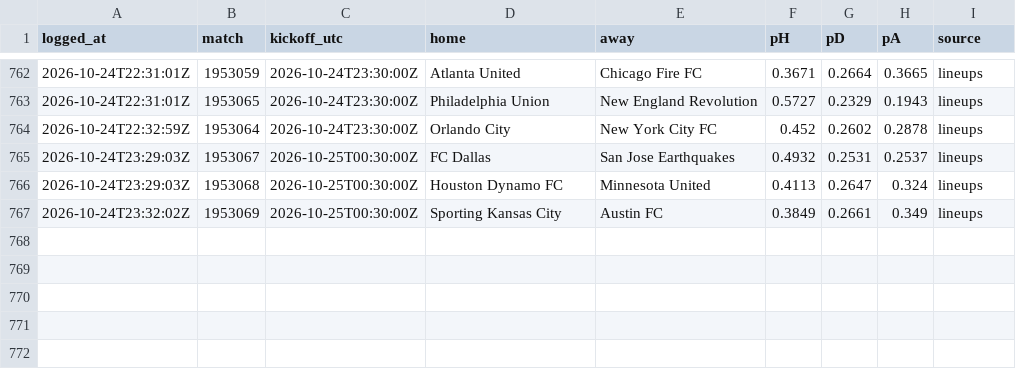
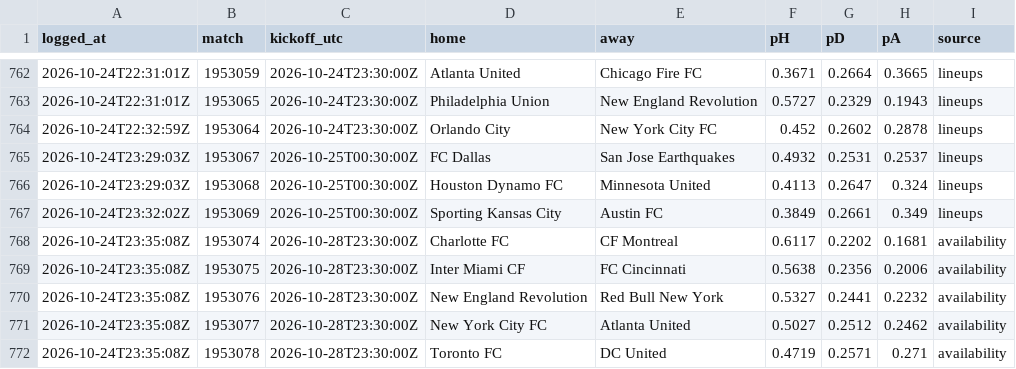
Before and after one commit to pitchperception/pitch-perception, a CSV file: data/forecast_log.csv, drawn as a sheet; only a part is shown, gaps mark what is left out; the diff names each change by its address in the sheet, - before the commit and + after, or states it on an @@ line.

```diff
--- a/data/forecast_log.csv
+++ b/data/forecast_log.csv
+row 768: 2026-10-24T23:35:08Z | 1953074 | 2026-10-28T23:30:00Z | Charlotte FC | CF Montreal | 0.6117 | 0.2202 | 0.1681 | availability
+row 769: 2026-10-24T23:35:08Z | 1953075 | 2026-10-28T23:30:00Z | Inter Miami CF | FC Cincinnati | 0.5638 | 0.2356 | 0.2006 | availability
+row 770: 2026-10-24T23:35:08Z | 1953076 | 2026-10-28T23:30:00Z | New England Revolution | Red Bull New York | 0.5327 | 0.2441 | 0.2232 | availability
+row 771: 2026-10-24T23:35:08Z | 1953077 | 2026-10-28T23:30:00Z | New York City FC | Atlanta United | 0.5027 | 0.2512 | 0.2462 | availability
+row 772: 2026-10-24T23:35:08Z | 1953078 | 2026-10-28T23:30:00Z | Toronto FC | DC United | 0.4719 | 0.2571 | 0.271 | availability
```
Also changed, not shown: 2 other files.
